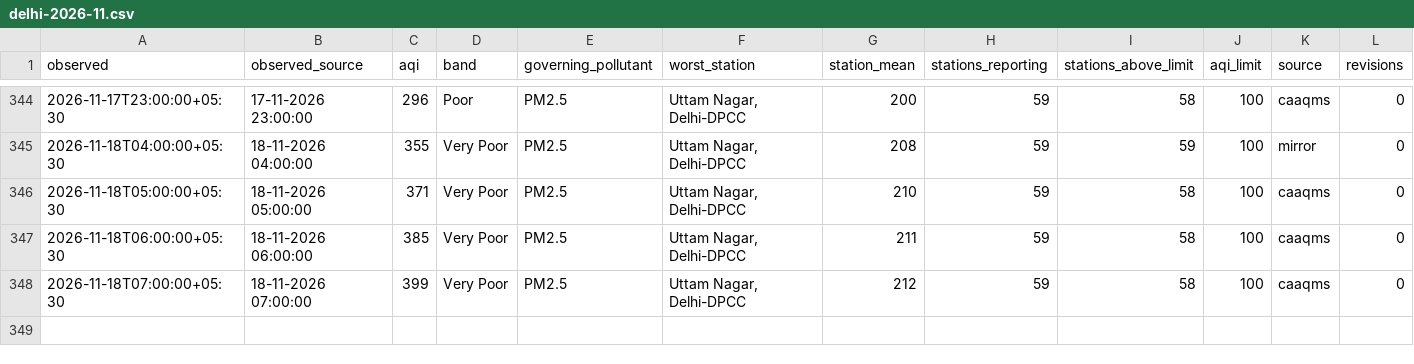
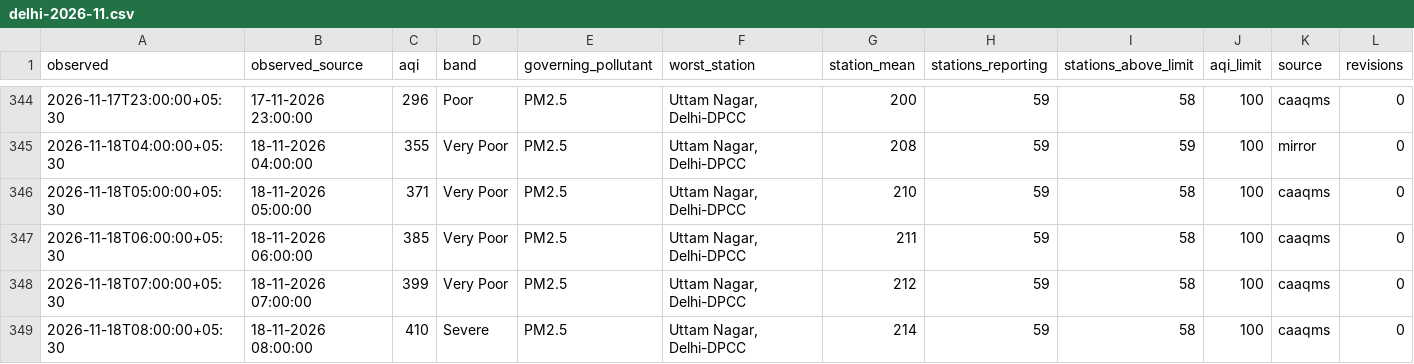
Before and after one commit to vimlendu-maker/swechha-website, a CSV file: public/data/air/delhi-2026-11.csv, drawn as a sheet; only a part is shown, gaps mark what is left out; rows hold the shown columns only; the diff names each change by its address in the sheet, - before the commit and + after, or states it on an @@ line.

```diff
--- a/public/data/air/delhi-2026-11.csv
+++ b/public/data/air/delhi-2026-11.csv
+row 349: 2026-11-18T08:00:00+05:30 | 18-11-2026 08:00:00 | 410 | Severe | PM2.5 | Uttam Nagar, Delhi-DPCC | 214 | 59 | 58 | 100 | caaqms | 0
```
Also changed, not shown: public/data/air/delhi-daily.csv, 18 other files.
